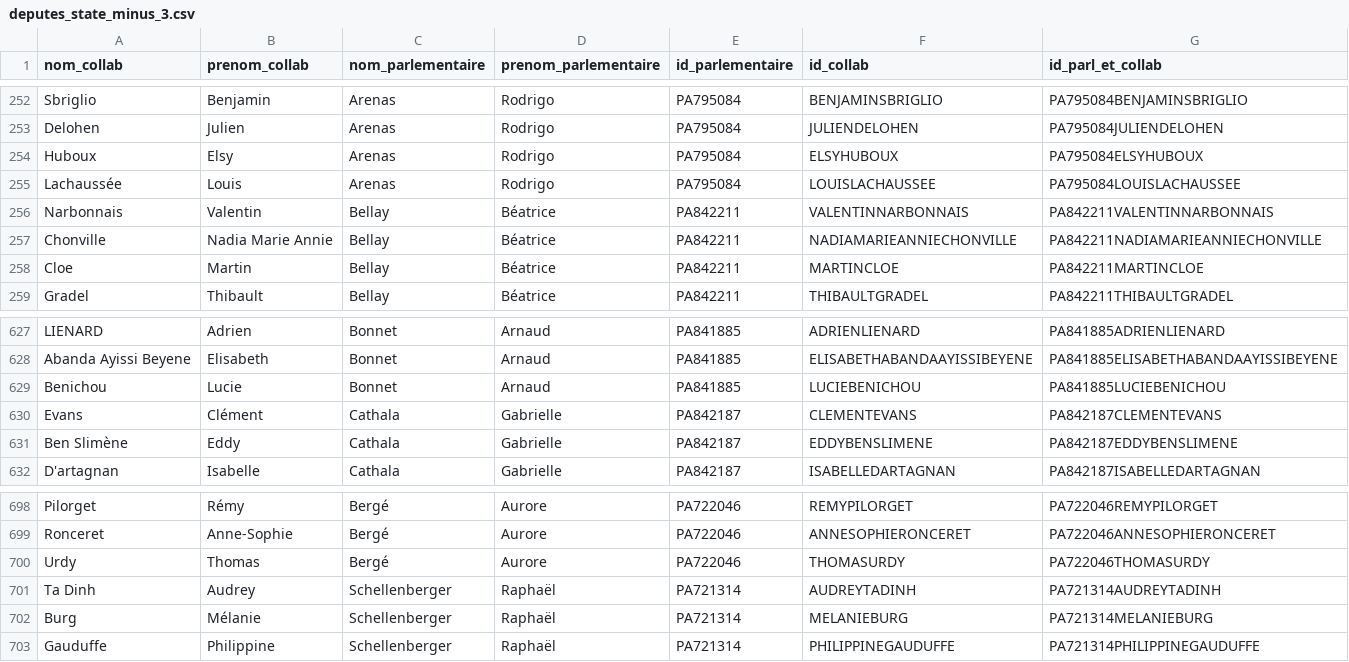
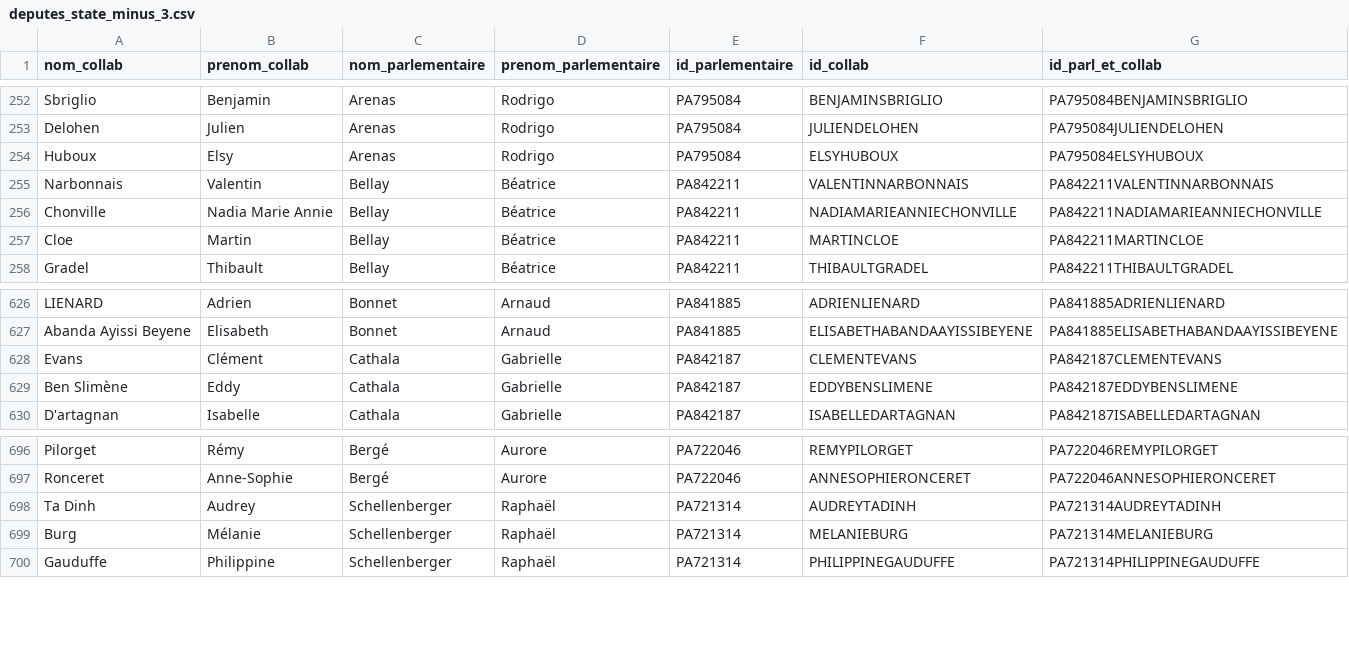
Before and after one commit to FrancoisMB/CollabBot, a CSV file: v3/deputes_state_minus_3.csv, drawn as a sheet; only a part is shown, gaps mark what is left out.

Commit message:
python commit 2024-12-19 19:17:25

```diff
--- a/v3/deputes_state_minus_3.csv
+++ b/v3/deputes_state_minus_3.csv
@@ -254,3 +254,2 @@ Delohen,Julien,Arenas,Rodrigo,PA795084,JULIENDELOHEN,PA795084JULIENDELOHEN
 Huboux,Elsy,Arenas,Rodrigo,PA795084,ELSYHUBOUX,PA795084ELSYHUBOUX
-Lachaussée,Louis,Arenas,Rodrigo,PA795084,LOUISLACHAUSSEE,PA795084LOUISLACHAUSSEE
 Narbonnais,Valentin,Bellay,Béatrice,PA842211,VALENTINNARBONNAIS,PA842211VALENTINNARBONNAIS
@@ -628,3 +627,2 @@ LIENARD,Adrien,Bonnet,Arnaud,PA841885,ADRIENLIENARD,PA841885ADRIENLIENARD
 Abanda Ayissi Beyene,Elisabeth,Bonnet,Arnaud,PA841885,ELISABETHABANDAAYISSIBEYENE,PA841885ELISABETHABANDAAYISSIBEYENE
-Benichou,Lucie,Bonnet,Arnaud,PA841885,LUCIEBENICHOU,PA841885LUCIEBENICHOU
 Evans,Clément,Cathala,Gabrielle,PA842187,CLEMENTEVANS,PA842187CLEMENTEVANS
@@ -699,3 +697,2 @@ Pilorget,Rémy,Bergé,Aurore,PA722046,REMYPILORGET,PA722046REMYPILORGET
 Ronceret,Anne-Sophie,Bergé,Aurore,PA722046,ANNESOPHIERONCERET,PA722046ANNESOPHIERONCERET
-Urdy,Thomas,Bergé,Aurore,PA722046,THOMASURDY,PA722046THOMASURDY
 Ta Dinh,Audrey,Schellenberger,Raphaël,PA721314,AUDREYTADINH,PA721314AUDREYTADINH
```
